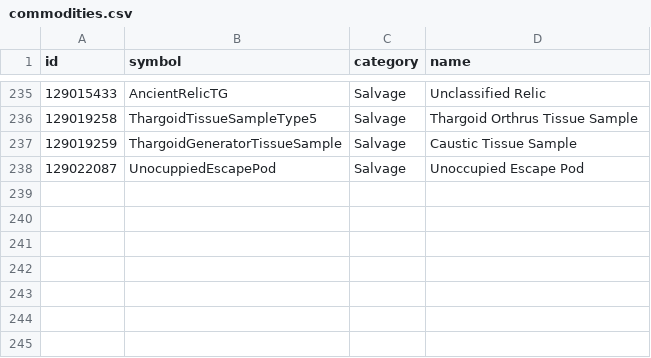
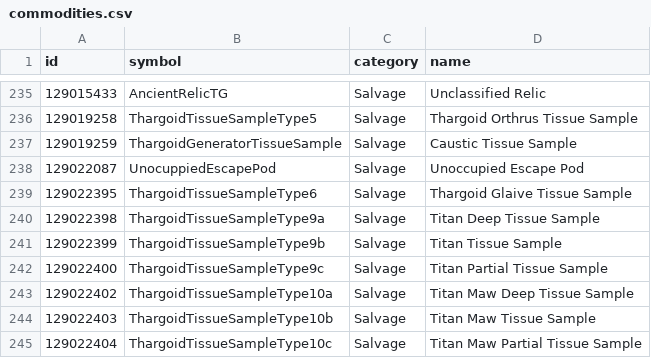
Before and after one commit to corenting/ED-API, a CSV file: static/data/commodities.csv, drawn as a sheet; only a part is shown, gaps mark what is left out; the diff names each change by its address in the sheet, - before the commit and + after, or states it on an @@ line.

Commit message:
feat: add update 15 commodities

```diff
--- a/static/data/commodities.csv
+++ b/static/data/commodities.csv
+row 239: 129022395 | ThargoidTissueSampleType6 | Salvage | Thargoid Glaive Tissue Sample
+row 240: 129022398 | ThargoidTissueSampleType9a | Salvage | Titan Deep Tissue Sample
+row 241: 129022399 | ThargoidTissueSampleType9b | Salvage | Titan Tissue Sample
+row 242: 129022400 | ThargoidTissueSampleType9c | Salvage | Titan Partial Tissue Sample
+row 243: 129022402 | ThargoidTissueSampleType10a | Salvage | Titan Maw Deep Tissue Sample
+row 244: 129022403 | ThargoidTissueSampleType10b | Salvage | Titan Maw Tissue Sample
+row 245: 129022404 | ThargoidTissueSampleType10c | Salvage | Titan Maw Partial Tissue Sample
```
Also changed, not shown: 3 other files.
